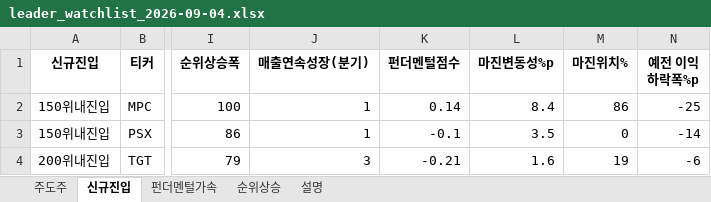
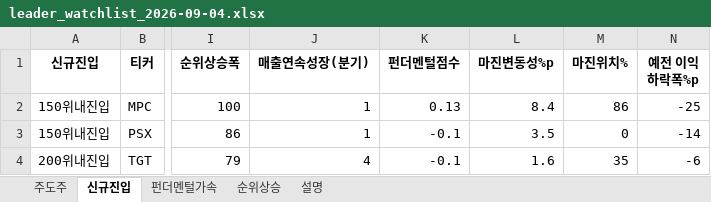
Before and after one commit to dmlwls990527/stock-screener, an Excel workbook: watchlist_us/leader_watchlist_2026-09-04.xlsx, sheet 신규진입, drawn as a sheet; only a part is shown, gaps mark what is left out; values as stored, in another font and other column widths than the file's, no borders; the diff names each change by its address in the sheet, - before the commit and + after, or states it on an @@ line.

```diff
--- a/watchlist_us/leader_watchlist_2026-09-04.xlsx (sheet 신규진입)
+++ b/watchlist_us/leader_watchlist_2026-09-04.xlsx (sheet 신규진입)
-K2 (펀더멘털점수): 0.14
+K2 (펀더멘털점수): 0.13
-J4 (매출연속성장(분기)): 3
+J4 (매출연속성장(분기)): 4
-K4 (펀더멘털점수): -0.21
+K4 (펀더멘털점수): -0.1
-M4 (마진위치%): 19
+M4 (마진위치%): 35
```
Also changed, not shown: sheet 순위상승, sheet 주도주, sheet 펀더멘털가속, 1 other file.
